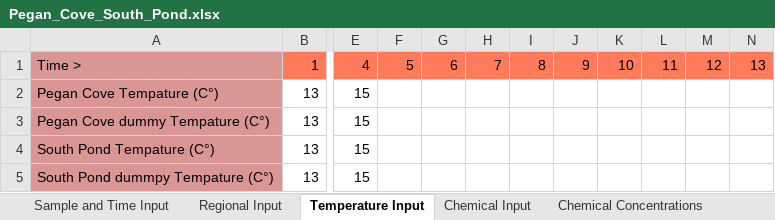
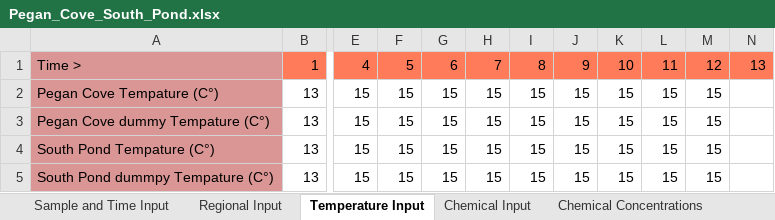
Before and after one commit to totorotoby/FishRand, an Excel workbook: sheets/input/Pegan_Cove_South_Pond.xlsx, sheet Temperature Input, drawn as a sheet; only a part is shown, gaps mark what is left out; values as stored, in another font and other column widths than the file's, no borders; charts and pictures not drawn; the diff names each change by its address in the sheet, - before the commit and + after, or states it on an @@ line.

```diff
--- a/sheets/input/Pegan_Cove_South_Pond.xlsx (sheet Temperature Input)
+++ b/sheets/input/Pegan_Cove_South_Pond.xlsx (sheet Temperature Input)
-F2:F5: (empty)
+F2:F5: 15
-G2:G5: (empty)
+G2:G5: 15
-H2:H5: (empty)
+H2:H5: 15
-I2:I5: (empty)
+I2:I5: 15
-J2:J5: (empty)
+J2:J5: 15
-K2:K5: (empty)
+K2:K5: 15
-L2:L5: (empty)
+L2:L5: 15
-M2:M5: (empty)
+M2:M5: 15
```
Also changed, not shown: sheet Sample and Time Input, sheet Chemical Concentrations, charts or pictures, sheets/input/Pegan_Cove_South_Pond_Stat.xlsx, 8 other files.
